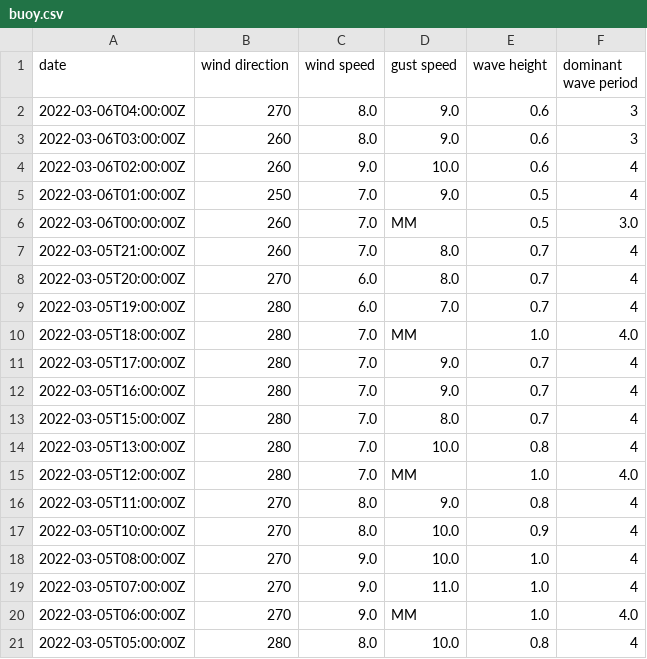
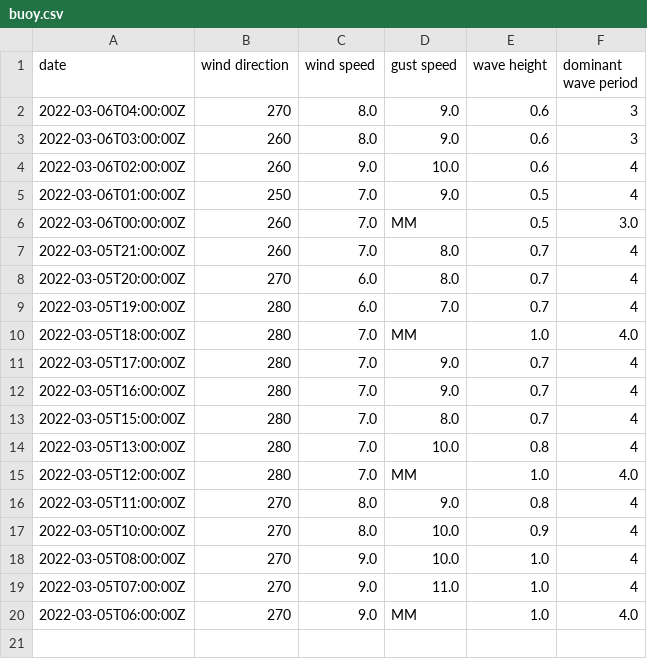
Before and after one commit to cyberdelia/halibut-bank, a CSV file: buoy.csv, drawn as a sheet.

Commit message:
Flat: latest data (2022-03-06T06:45:27.819Z) {   "date": "2022-03-06T06:45:27.819Z",   "files": [     {       "name": "buoy.csv",       "deltaBytes": -41,       "source": "https://www.ndbc.noaa.gov/data/realtime2/46146.txt"     },     {       "name": "buoy.tsv",       "deltaBytes": 0,       "source": "https://www.ndbc.noaa.gov/data/realtime2/46146.txt"     }   ] }

```diff
--- a/buoy.csv
+++ b/buoy.csv
@@ -20,2 +20 @@ date,wind direction,wind speed,gust speed,wave height,dominant wave period
 2022-03-05T06:00:00Z,270,9.0,MM,1.0,4.0
-2022-03-05T05:00:00Z,280,8.0,10.0,0.8,4
```
Also changed, not shown: buoy.tsv.
